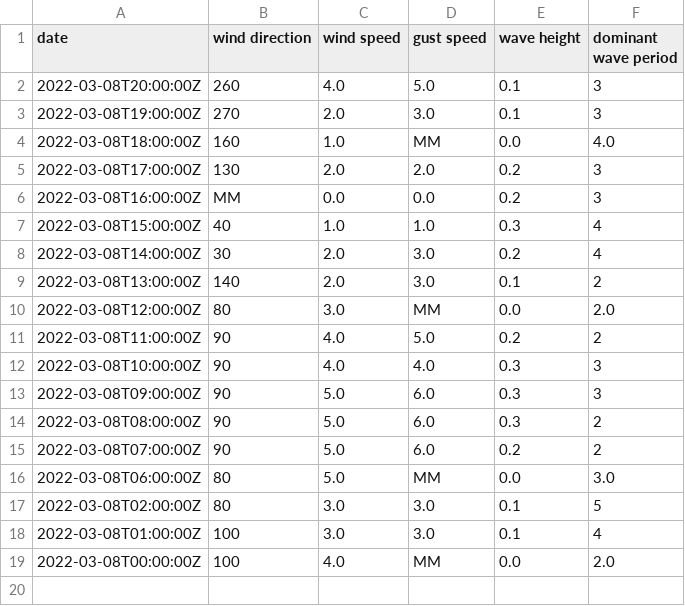
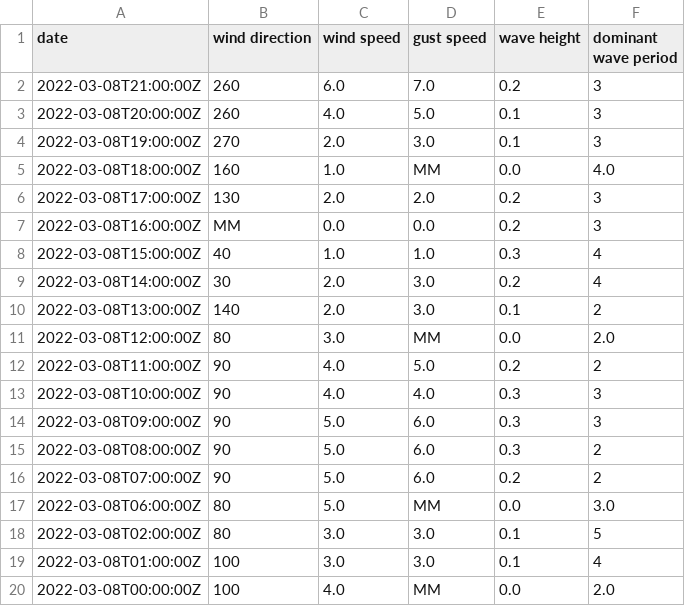
Before and after one commit to cyberdelia/halibut-bank, a CSV file: buoy.csv, drawn as a sheet.

Commit message:
Flat: latest data (2022-03-08T21:42:45.439Z) {   "date": "2022-03-08T21:42:45.439Z",   "files": [     {       "name": "buoy.csv",       "deltaBytes": 40,       "source": "https://www.ndbc.noaa.gov/data/realtime2/46146.txt"     },     {       "name": "buoy.tsv",       "deltaBytes": 0,       "source": "https://www.ndbc.noaa.gov/data/realtime2/46146.txt"     }   ] }

```diff
--- a/buoy.csv
+++ b/buoy.csv
@@ -1,2 +1,3 @@
 date,wind direction,wind speed,gust speed,wave height,dominant wave period
+2022-03-08T21:00:00Z,260,6.0,7.0,0.2,3
 2022-03-08T20:00:00Z,260,4.0,5.0,0.1,3
```
Also changed, not shown: buoy.tsv.
